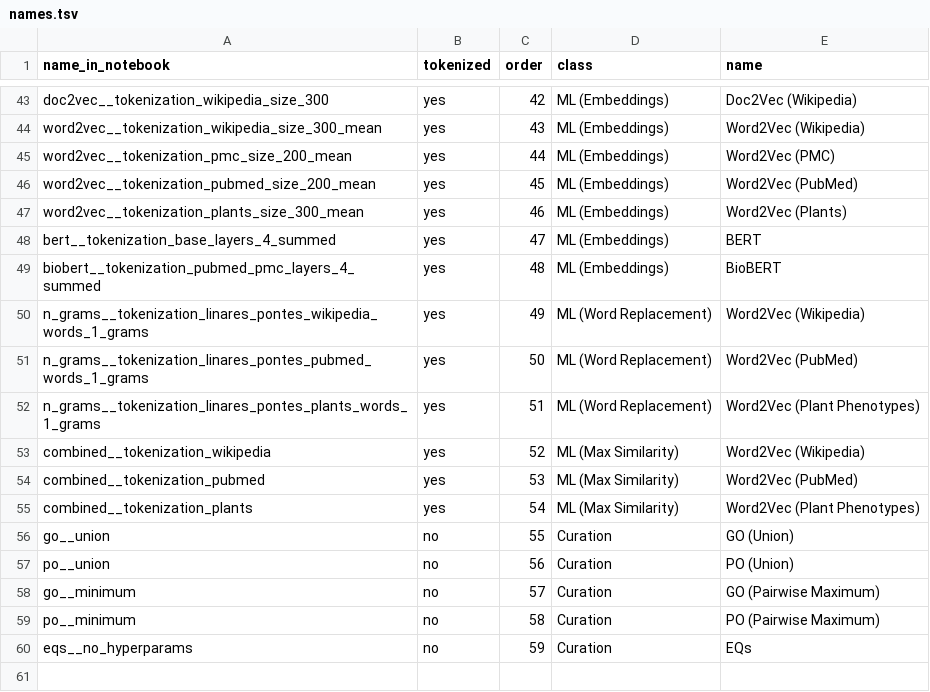
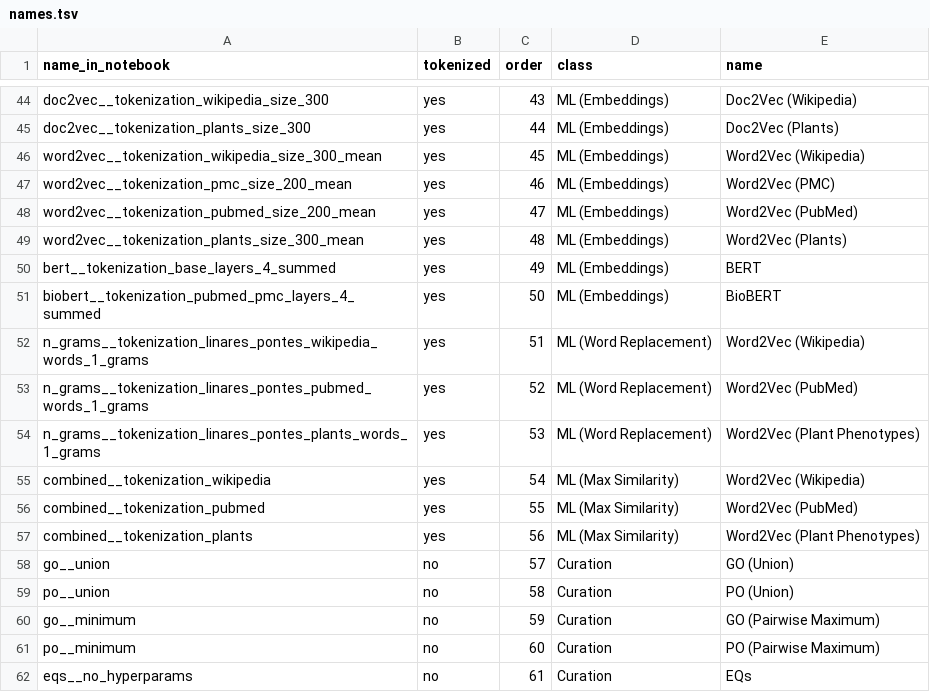
Before and after one commit to irbraun/plant-phenotypes-nlp, a TSV file: names.tsv, drawn as a sheet; only a part is shown, gaps mark what is left out; addresses are those after the commit; the diff covers the shown part only; the diff names each change by its address in the sheet, - before the commit and + after, or states it on an @@ line.

```diff
--- a/names.tsv
+++ b/names.tsv
-C44 (order): 42
+C44 (order): 43
+row 45: doc2vec__tokenization_plants_size_300 | yes | 44 | ML (Embeddings) | Doc2Vec (Plants)
-C46 (order): 43
+C46 (order): 45
-C47 (order): 44
+C47 (order): 46
-C48 (order): 45
+C48 (order): 47
-C49 (order): 46
+C49 (order): 48
-C50 (order): 47
+C50 (order): 49
-C51 (order): 48
+C51 (order): 50
-C52 (order): 49
+C52 (order): 51
-C53 (order): 50
+C53 (order): 52
-C54 (order): 51
+C54 (order): 53
-C55 (order): 52
+C55 (order): 54
-C56 (order): 53
+C56 (order): 55
-C57 (order): 54
+C57 (order): 56
-C58 (order): 55
+C58 (order): 57
-C59 (order): 56
+C59 (order): 58
-C60 (order): 57
+C60 (order): 59
-C61 (order): 58
+C61 (order): 60
-C62 (order): 59
+C62 (order): 61
```
Also changed, not shown: 1 added row and 26 edited cells elsewhere in this file, app/plots/outputs/output_1.csv, app/plots/outputs/output_3.csv, 20 other files.
